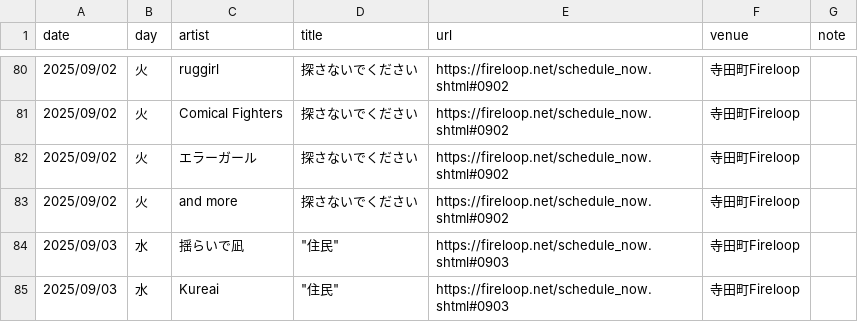
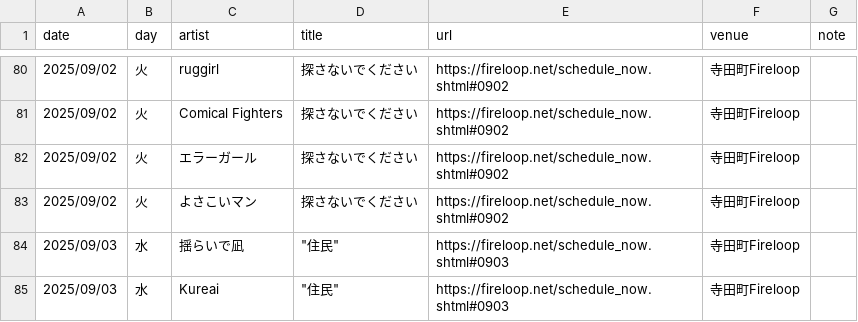
Before and after one commit to yoshitaka-ishizu/livesearch, a CSV file: backend/data/events.csv, drawn as a sheet; only a part is shown, gaps mark what is left out; the diff covers the shown part only.

```diff
--- a/backend/data/events.csv
+++ b/backend/data/events.csv
@@ -82,3 +86,3 @@ date,day,artist,title,url,venue,note
 2025/09/02,火,エラーガール,探さないでください,https://fireloop.net/schedule_now.shtml#0902,寺田町Fireloop,
-2025/09/02,火,and more,探さないでください,https://fireloop.net/schedule_now.shtml#0902,寺田町Fireloop,
+2025/09/02,火,よさこいマン,探さないでください,https://fireloop.net/schedule_now.shtml#0902,寺田町Fireloop,
 2025/09/03,水,揺らいで凪,"""住民""",https://fireloop.net/schedule_now.shtml#0903,寺田町Fireloop,
```
Also changed, not shown: 25 added rows and 9 edited cells elsewhere in this file, 1 other file.
